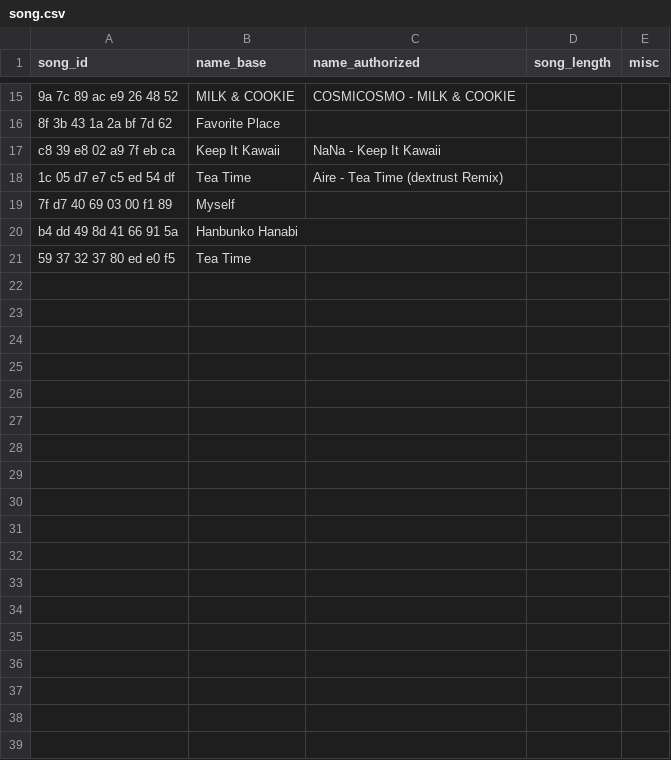
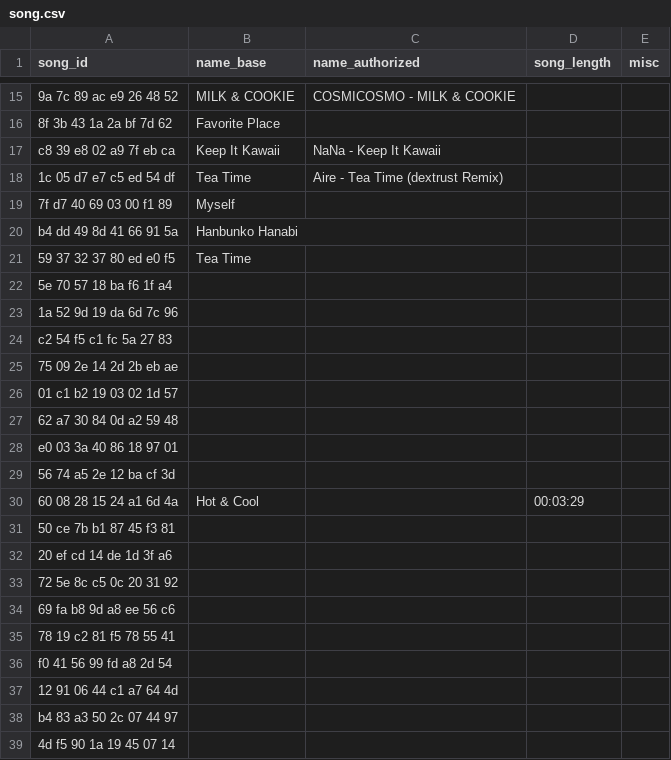
Before and after one commit to spotted-metal/kmdb, a CSV file: data/song.csv, drawn as a sheet; only a part is shown, gaps mark what is left out.

```diff
--- a/data/song.csv
+++ b/data/song.csv
@@ -21 +21,19 @@ b4 dd 49 8d 41 66 91 5a,Hanbunko Hanabi,,,
 59 37 32 37 80 ed e0 f5,Tea Time,,,
+5e 70 57 18 ba f6 1f a4,,,,
+1a 52 9d 19 da 6d 7c 96,,,,
+c2 54 f5 c1 fc 5a 27 83,,,,
+75 09 2e 14 2d 2b eb ae,,,,
+01 c1 b2 19 03 02 1d 57,,,,
+62 a7 30 84 0d a2 59 48,,,,
+e0 03 3a 40 86 18 97 01,,,,
+56 74 a5 2e 12 ba cf 3d,,,,
+60 08 28 15 24 a1 6d 4a,Hot & Cool,,00:03:29,
+50 ce 7b b1 87 45 f3 81,,,,
+20 ef cd 14 de 1d 3f a6,,,,
+72 5e 8c c5 0c 20 31 92,,,,
+69 fa b8 9d a8 ee 56 c6,,,,
+78 19 c2 81 f5 78 55 41,,,,
+f0 41 56 99 fd a8 2d 54,,,,
+12 91 06 44 c1 a7 64 4d,,,,
+b4 83 a3 50 2c 07 44 97,,,,
+4d f5 90 1a 19 45 07 14,,,,
```
Also changed, not shown: data/song_collection.csv.
